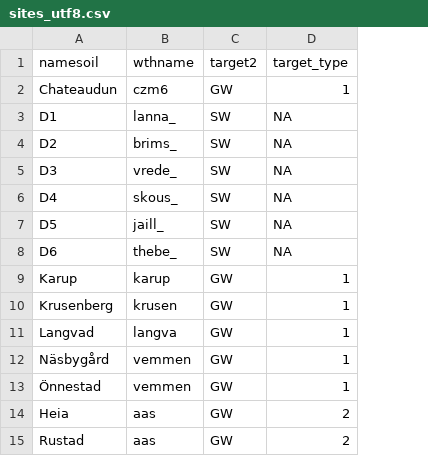
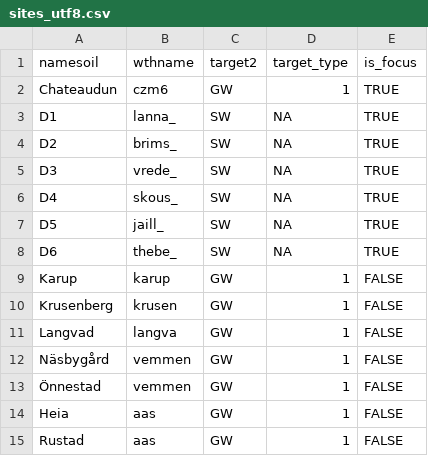
Before and after one commit to julienmoeys/macrounchained, a CSV file: inst/focus_scenario/5.5.4/sites/sites_utf8.csv, drawn as a sheet; the diff names each change by its address in the sheet, - before the commit and + after, or states it on an @@ line.

Commit message:
Set norwegian scenario to output = target layer

```diff
--- a/inst/focus_scenario/5.5.4/sites/sites_utf8.csv
+++ b/inst/focus_scenario/5.5.4/sites/sites_utf8.csv
+column E (is_focus), rows 2-15: TRUE | TRUE | TRUE | TRUE | TRUE | TRUE | TRUE | FALSE | FALSE | FALSE | FALSE | FALSE | FALSE | FALSE
-D14:D15 (target_type): 2
+D14:D15 (target_type): 1
```
